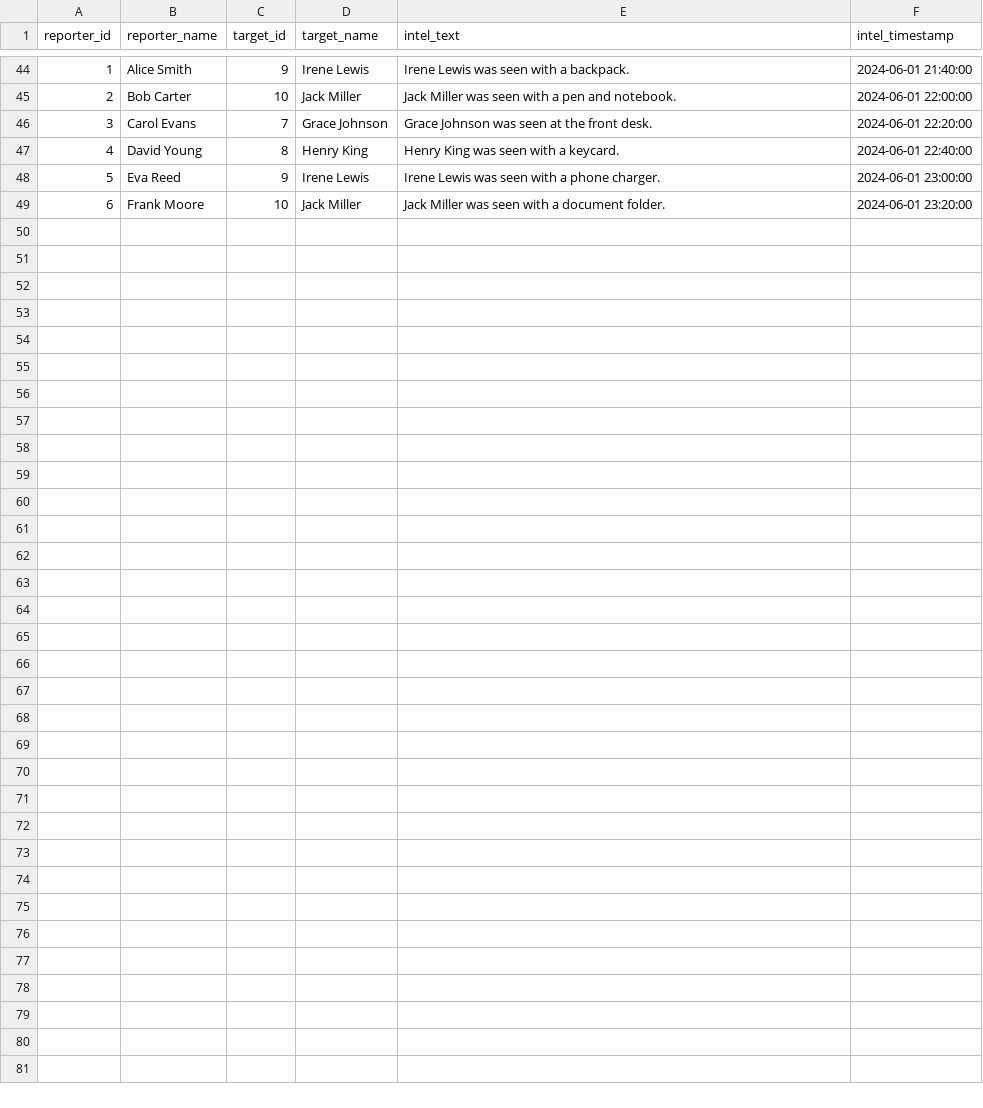
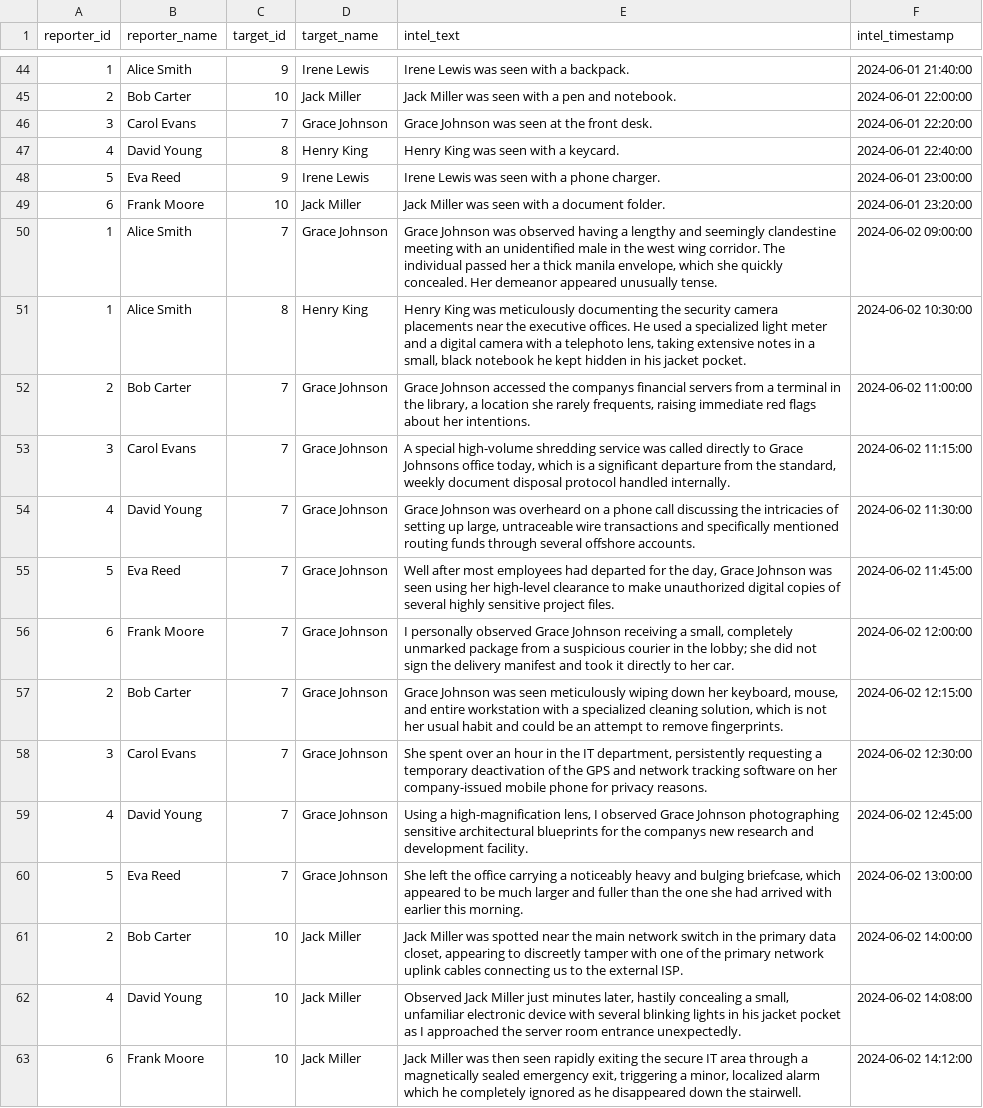
Before and after one commit to Marksalz/Malshinon, a CSV file: Malshinon/csv reports.csv, drawn as a sheet; only a part is shown, gaps mark what is left out; the diff names each change by its address in the sheet, - before the commit and + after, or states it on an @@ line.

Commit message:
Add XML documentation and enhance data access methods
Updated multiple files to include XML documentation for improved code readability and maintainability. Key changes include:

- Added new methods and documentation in `AlertDAL.cs` and `IntelDAL.cs` for managing alerts and intelligence reports.
- Enhanced `PeopleDAL.cs`, `DBConnection.cs`, and service files with comprehensive XML comments.
- Refactored `Logger.cs` for better clarity on logging functionality.
- Updated `reports.csv` with new intelligence report entries.

```diff
--- a/Malshinon/csv reports.csv
+++ b/Malshinon/csv reports.csv
+row 50: 1 | Alice Smith | 7 | Grace Johnson | Grace Johnson was observed having a lengthy and seemingly clandestine meeting with an unidentified male in the west wing corridor. The individual passed her a thick manila envelope, which she quickly concealed. Her demeanor appeared unusually tense. | 2024-06-02 09:00:00
+row 51: 1 | Alice Smith | 8 | Henry King | Henry King was meticulously documenting the security camera placements near the executive offices. He used a specialized light meter and a digital camera with a telephoto lens, taking extensive notes in a small, black notebook he kept hidden in his jacket pocket. | 2024-06-02 10:30:00
+row 52: 2 | Bob Carter | 7 | Grace Johnson | Grace Johnson accessed the companys financial servers from a terminal in the library, a location she rarely frequents, raising immediate red flags about her intentions. | 2024-06-02 11:00:00
+row 53: 3 | Carol Evans | 7 | Grace Johnson | A special high-volume shredding service was called directly to Grace Johnsons office today, which is a significant departure from the standard, weekly document disposal protocol handled internally. | 2024-06-02 11:15:00
+row 54: 4 | David Young | 7 | Grace Johnson | Grace Johnson was overheard on a phone call discussing the intricacies of setting up large, untraceable wire transactions and specifically mentioned routing funds through several offshore accounts. | 2024-06-02 11:30:00
+row 55: 5 | Eva Reed | 7 | Grace Johnson | Well after most employees had departed for the day, Grace Johnson was seen using her high-level clearance to make unauthorized digital copies of several highly sensitive project files. | 2024-06-02 11:45:00
+row 56: 6 | Frank Moore | 7 | Grace Johnson | I personally observed Grace Johnson receiving a small, completely unmarked package from a suspicious courier in the lobby; she did not sign the delivery manifest and took it directly to her car. | 2024-06-02 12:00:00
+row 57: 2 | Bob Carter | 7 | Grace Johnson | Grace Johnson was seen meticulously wiping down her keyboard, mouse, and entire workstation with a specialized cleaning solution, which is not her usual habit and could be an attempt to remove fingerprints. | 2024-06-02 12:15:00
+row 58: 3 | Carol Evans | 7 | Grace Johnson | She spent over an hour in the IT department, persistently requesting a temporary deactivation of the GPS and network tracking software on her company-issued mobile phone for privacy reasons. | 2024-06-02 12:30:00
+row 59: 4 | David Young | 7 | Grace Johnson | Using a high-magnification lens, I observed Grace Johnson photographing sensitive architectural blueprints for the companys new research and development facility. | 2024-06-02 12:45:00
+row 60: 5 | Eva Reed | 7 | Grace Johnson | She left the office carrying a noticeably heavy and bulging briefcase, which appeared to be much larger and fuller than the one she had arrived with earlier this morning. | 2024-06-02 13:00:00
+row 61: 2 | Bob Carter | 10 | Jack Miller | Jack Miller was spotted near the main network switch in the primary data closet, appearing to discreetly tamper with one of the primary network uplink cables connecting us to the external ISP. | 2024-06-02 14:00:00
+row 62: 4 | David Young | 10 | Jack Miller | Observed Jack Miller just minutes later, hastily concealing a small, unfamiliar electronic device with several blinking lights in his jacket pocket as I approached the server room entrance unexpectedly. | 2024-06-02 14:08:00
+row 63: 6 | Frank Moore | 10 | Jack Miller | Jack Miller was then seen rapidly exiting the secure IT area through a magnetically sealed emergency exit, triggering a minor, localized alarm which he completely ignored as he disappeared down the stairwell. | 2024-06-02 14:12:00
```
Also changed, not shown: 12 other files.
